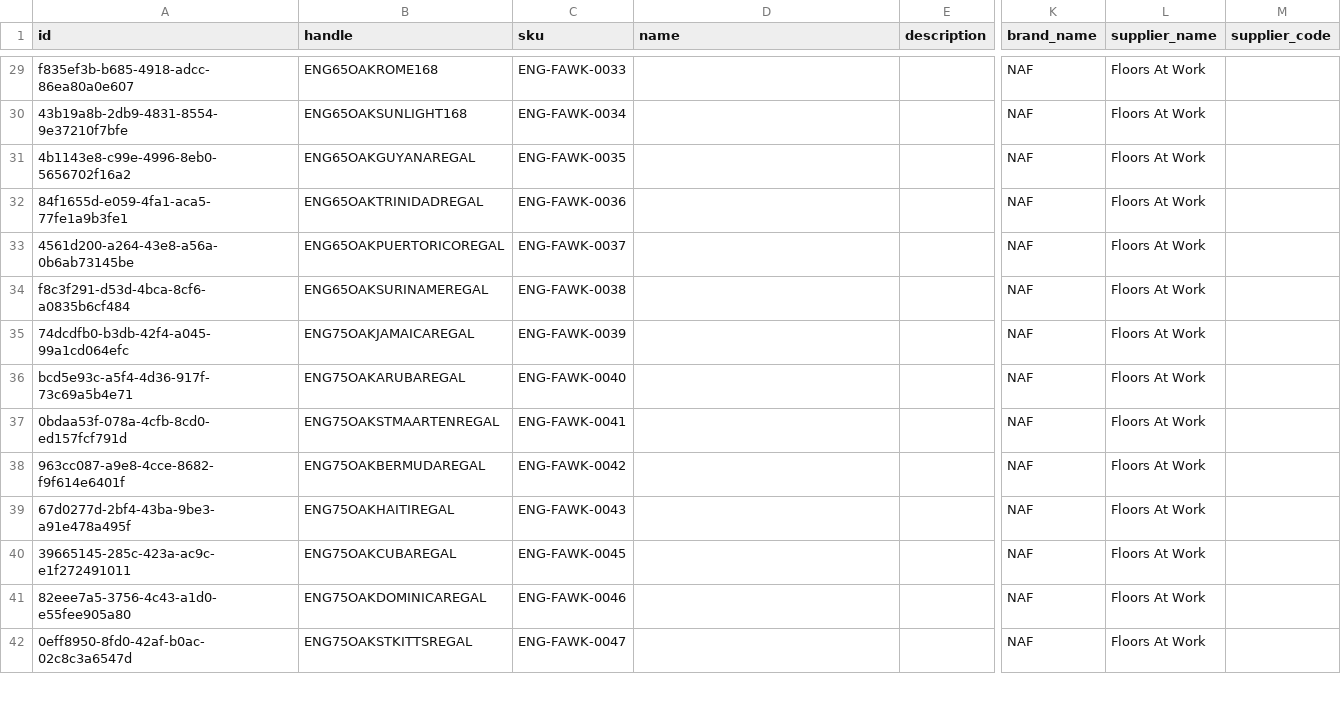
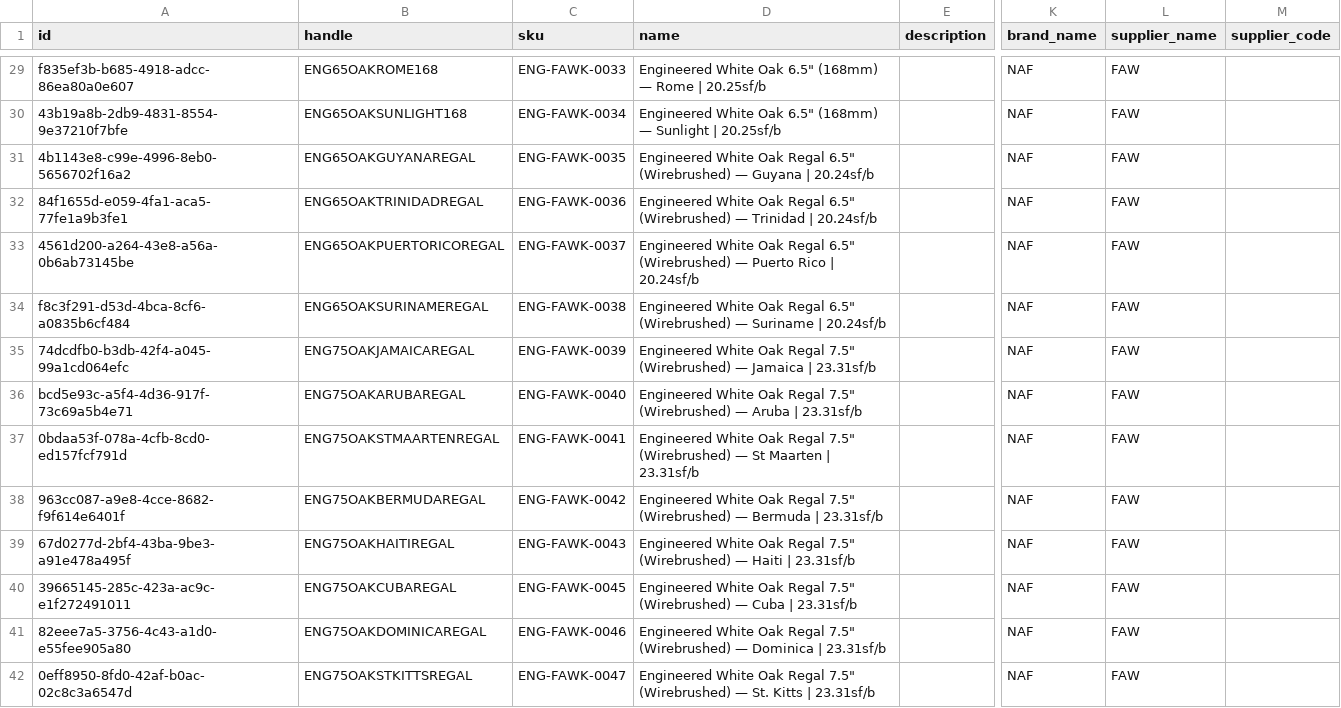
Before and after one commit to albertngo/titan-agents-repo, a CSV file: ingest/2026-09-21/faw_ls_upload_2026-09-21.csv, drawn as a sheet; only a part is shown, gaps mark what is left out; the diff covers the shown part only; the diff names each change by its address in the sheet, - before the commit and + after, or states it on an @@ line.

```diff
--- a/ingest/2026-09-21/faw_ls_upload_2026-09-21.csv
+++ b/ingest/2026-09-21/faw_ls_upload_2026-09-21.csv
-D29 (name): (empty)
+D29 (name): Engineered White Oak 6.5" (168mm) — Rome | 20.25sf/b
-L29:L42 (supplier_name): Floors At Work
+L29:L42 (supplier_name): FAW
-D30 (name): (empty)
+D30 (name): Engineered White Oak 6.5" (168mm) — Sunlight | 20.25sf/b
-D31 (name): (empty)
+D31 (name): Engineered White Oak Regal 6.5" (Wirebrushed) — Guyana | 20.24sf/b
-D32 (name): (empty)
+D32 (name): Engineered White Oak Regal 6.5" (Wirebrushed) — Trinidad | 20.24sf/b
-D33 (name): (empty)
+D33 (name): Engineered White Oak Regal 6.5" (Wirebrushed) — Puerto Rico | 20.24sf/b
-D34 (name): (empty)
+D34 (name): Engineered White Oak Regal 6.5" (Wirebrushed) — Suriname | 20.24sf/b
-D35 (name): (empty)
+D35 (name): Engineered White Oak Regal 7.5" (Wirebrushed) — Jamaica | 23.31sf/b
-D36 (name): (empty)
+D36 (name): Engineered White Oak Regal 7.5" (Wirebrushed) — Aruba | 23.31sf/b
-D37 (name): (empty)
+D37 (name): Engineered White Oak Regal 7.5" (Wirebrushed) — St Maarten | 23.31sf/b
-D38 (name): (empty)
+D38 (name): Engineered White Oak Regal 7.5" (Wirebrushed) — Bermuda | 23.31sf/b
-D39 (name): (empty)
+D39 (name): Engineered White Oak Regal 7.5" (Wirebrushed) — Haiti | 23.31sf/b
-D40 (name): (empty)
+D40 (name): Engineered White Oak Regal 7.5" (Wirebrushed) — Cuba | 23.31sf/b
-D41 (name): (empty)
+D41 (name): Engineered White Oak Regal 7.5" (Wirebrushed) — Dominica | 23.31sf/b
-D42 (name): (empty)
+D42 (name): Engineered White Oak Regal 7.5" (Wirebrushed) — St. Kitts | 23.31sf/b
```
Also changed, not shown: 128 edited cells elsewhere in this file, ingest/2026-09-21/faw_airtable_upload_2026-09-21.csv, 6 other files.
